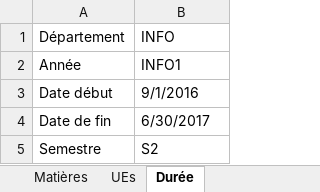
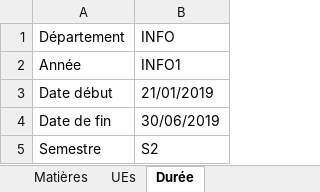
Before and after one commit to alexisdelehaye/gestion_etudiant_iut_lens, an Excel workbook: projetS5/public/INFO/2018-2019/ADMIN/MATIERES/INFO_2018-2019_ADMIN_MATIERES_S2.xlsx, sheet Durée, drawn as a sheet; values as stored, in another font and other column widths than the file's, no borders; the diff names each change by its address in the sheet, - before the commit and + after, or states it on an @@ line.

Commit message:
Correction bug de traitement date 	modifié :         projetS5/app/Http/Controllers/SemestreController.php
Mise à jour des fichiers matières :
*** Attention :  *** certains codes matières ont un format différent (cf PEL et IPI)

	modifié :         projetS5/public/INFO/2018-2019/ADMIN/MATIERES/INFO_2018-2019_ADMIN_MATIERES_S1.xlsx
	modifié :         projetS5/public/INFO/2018-2019/ADMIN/MATIERES/INFO_2018-2019_ADMIN_MATIERES_S2.xlsx
	modifié :         projetS5/public/INFO/2018-2019/ADMIN/MATIERES/INFO_2018-2019_ADMIN_MATIERES_S3.xlsx
	modifié :         projetS5/public/INFO/2018-2019/ADMIN/MATIERES/INFO_2018-2019_ADMIN_MATIERES_S4_IPI.xlsx
	modifié :         projetS5/public/INFO/2018-2019/ADMIN/MATIERES/INFO_2018-2019_ADMIN_MATIERES_S4_PEL.xlsx

```diff
--- a/projetS5/public/INFO/2018-2019/ADMIN/MATIERES/INFO_2018-2019_ADMIN_MATIERES_S2.xlsx (sheet Durée)
+++ b/projetS5/public/INFO/2018-2019/ADMIN/MATIERES/INFO_2018-2019_ADMIN_MATIERES_S2.xlsx (sheet Durée)
-B3 (INFO): 9/1/2016
+B3 (INFO): 21/01/2019
-B4 (INFO): 6/30/2017
+B4 (INFO): 30/06/2019
```
Also changed, not shown: projetS5/public/INFO/2018-2019/ADMIN/MATIERES/INFO_2018-2019_ADMIN_MATIERES_S1.xlsx, projetS5/public/INFO/2018-2019/ADMIN/MATIERES/INFO_2018-2019_ADMIN_MATIERES_S3.xlsx, 3 other files.
